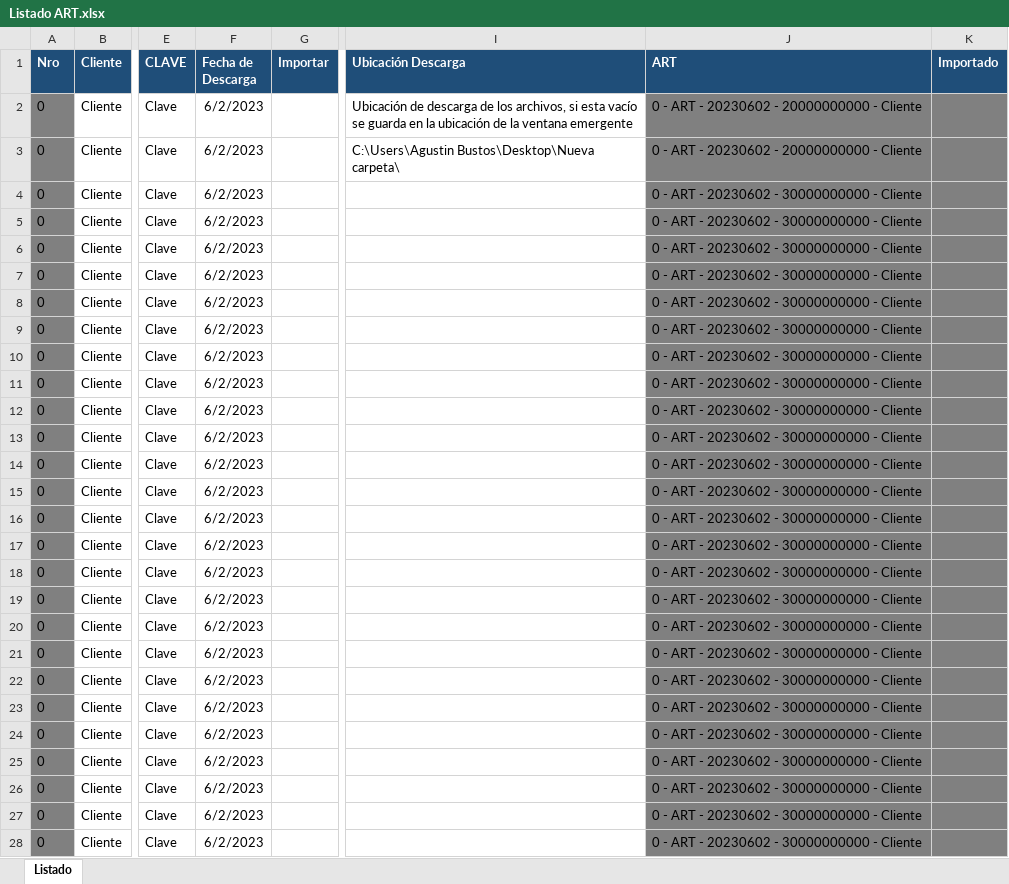
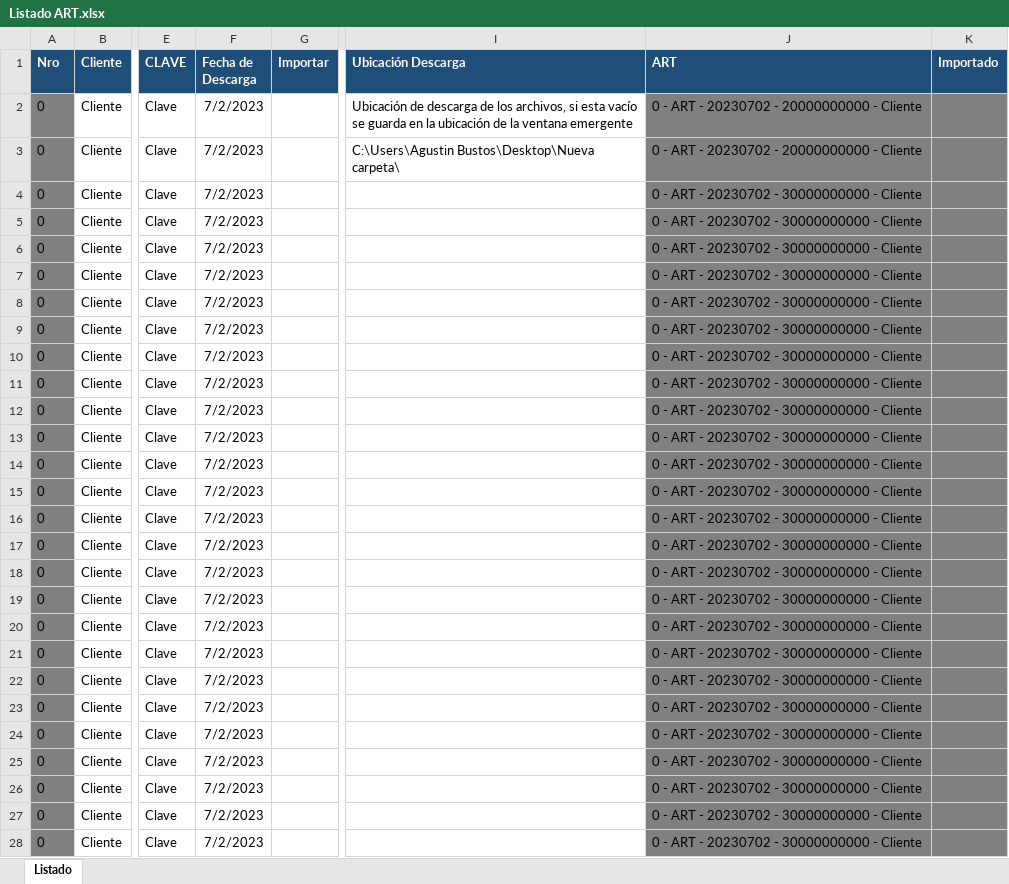
Before and after one commit to abustosp/Descarga-de-Alicuota-de-ART-y-Carga-a-F931, an Excel workbook: Listado ART.xlsx, sheet Listado, drawn as a sheet; only a part is shown, gaps mark what is left out; values as stored, in another font and other column widths than the file's, no borders; the diff covers the shown part only; the diff names each change by its address in the sheet, - before the commit and + after, or states it on an @@ line.

Commit message:
Update Excel to match all regions

```diff
--- a/Listado ART.xlsx (sheet Listado)
+++ b/Listado ART.xlsx (sheet Listado)
-F2:F28 (Fecha de Descarga): 6/2/2023
+F2:F28 (Fecha de Descarga): 7/2/2023
-J2:J3 (ART): 0 - ART - 20230602 - 20000000000 - Cliente
+J2:J3 (ART): 0 - ART - 20230702 - 20000000000 - Cliente
-J4:J28 (ART): 0 - ART - 20230602 - 30000000000 - Cliente
+J4:J28 (ART): 0 - ART - 20230702 - 30000000000 - Cliente
```
Also changed, not shown: 146 edited cells elsewhere in this sheet.
